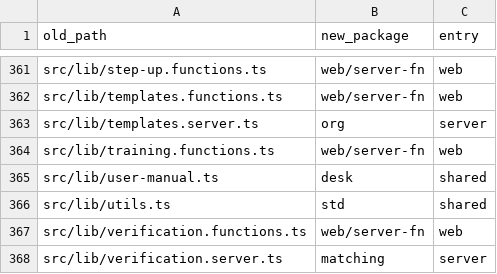
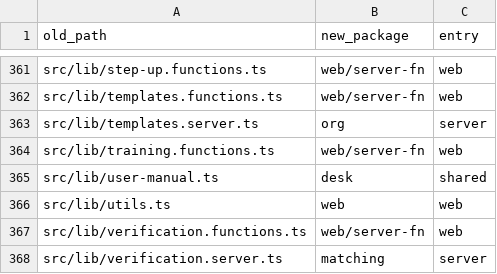
Before and after one commit to madhugraj/ATSAgent_refactored, a CSV file: docs/refactor/inventory.csv, drawn as a sheet; only a part is shown, gaps mark what is left out.

```diff
--- a/docs/refactor/inventory.csv
+++ b/docs/refactor/inventory.csv
@@ -365,3 +365,3 @@ src/lib/training.functions.ts,web/server-fn,web
 src/lib/user-manual.ts,desk,shared
-src/lib/utils.ts,std,shared
+src/lib/utils.ts,web,web
 src/lib/verification.functions.ts,web/server-fn,web
```
Also changed, not shown: 4 other files.
